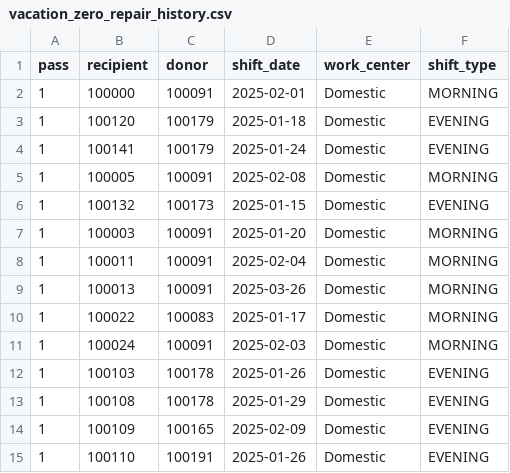
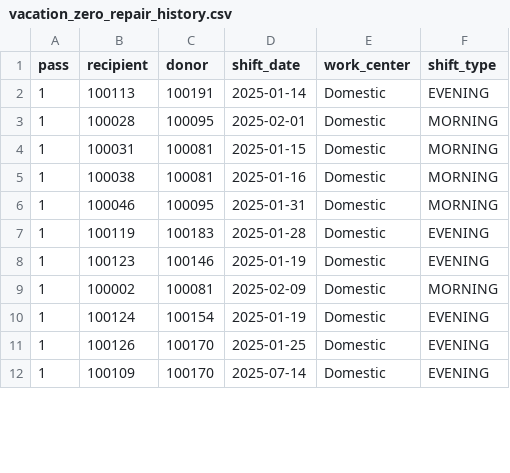
Before and after one commit to kakshat94/aa-compass-predictive-hokies, a CSV file: outputs/phase2_vacation_flex/vacation_zero_repair_history.csv, drawn as a sheet; only a part is shown; the diff covers the shown part only.

```diff
--- a/outputs/phase2_vacation_flex/vacation_zero_repair_history.csv
+++ b/outputs/phase2_vacation_flex/vacation_zero_repair_history.csv
@@ -1,15 +1,12 @@
 pass,recipient,donor,shift_date,work_center,shift_type
-1,100000,100091,2025-02-01,Domestic,MORNING
-1,100120,100179,2025-01-18,Domestic,EVENING
-1,100141,100179,2025-01-24,Domestic,EVENING
-1,100005,100091,2025-02-08,Domestic,MORNING
-1,100132,100173,2025-01-15,Domestic,EVENING
-1,100003,100091,2025-01-20,Domestic,MORNING
-1,100011,100091,2025-02-04,Domestic,MORNING
-1,100013,100091,2025-03-26,Domestic,MORNING
-1,100022,100083,2025-01-17,Domestic,MORNING
-1,100024,100091,2025-02-03,Domestic,MORNING
-1,100103,100178,2025-01-26,Domestic,EVENING
-1,100108,100178,2025-01-29,Domestic,EVENING
-1,100109,100165,2025-02-09,Domestic,EVENING
-1,100110,100191,2025-01-26,Domestic,EVENING
+1,100113,100191,2025-01-14,Domestic,EVENING
+1,100028,100095,2025-02-01,Domestic,MORNING
+1,100031,100081,2025-01-15,Domestic,MORNING
+1,100038,100081,2025-01-16,Domestic,MORNING
+1,100046,100095,2025-01-31,Domestic,MORNING
+1,100119,100183,2025-01-28,Domestic,EVENING
+1,100123,100146,2025-01-19,Domestic,EVENING
+1,100002,100081,2025-02-09,Domestic,MORNING
+1,100124,100154,2025-01-19,Domestic,EVENING
+1,100126,100170,2025-01-25,Domestic,EVENING
+1,100109,100170,2025-07-14,Domestic,EVENING
```
Also changed, not shown: 1 added row, 7 removed rows and 23 edited cells elsewhere in this file, outputs/phase2_training/Flex_assignment_qualified.csv, outputs/phase2_vacation_flex/flex_maxflow/Flex_assignment_combined.csv, 51 other files.
